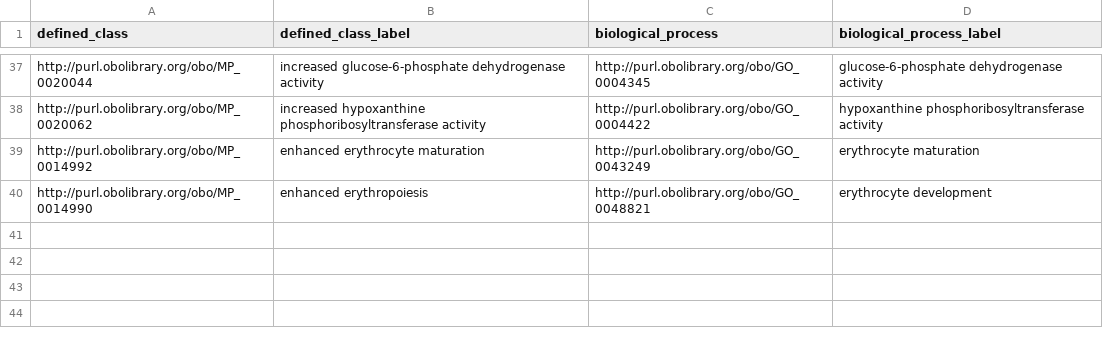
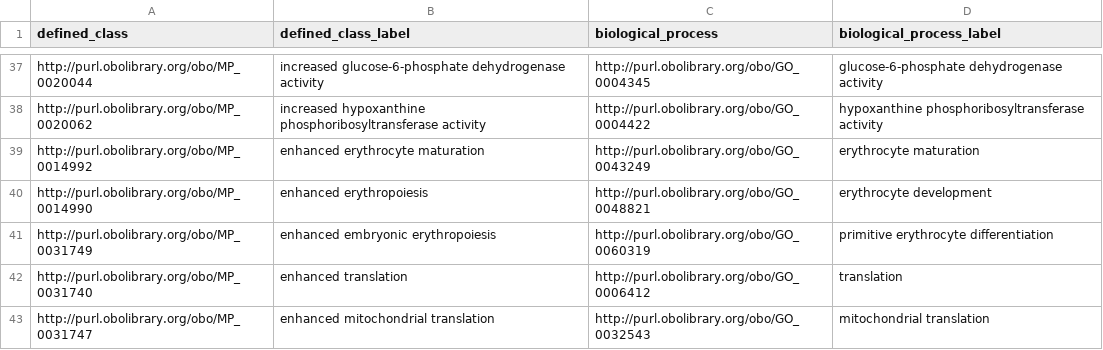
Before and after one commit to mgijax/mammalian-phenotype-ontology, a TSV file: src/patterns/data/default/abnormallyIncreasedQualityOfBiologicalProcess.tsv, drawn as a sheet; only a part is shown, gaps mark what is left out; the diff names each change by its address in the sheet, - before the commit and + after, or states it on an @@ line.

Commit message:
Adding terms to IncreasedQualityOfBiologicalProcess

```diff
--- a/src/patterns/data/default/abnormallyIncreasedQualityOfBiologicalProcess.tsv
+++ b/src/patterns/data/default/abnormallyIncreasedQualityOfBiologicalProcess.tsv
+row 41: http://purl.obolibrary.org/obo/MP_0031749 | enhanced embryonic erythropoiesis | http://purl.obolibrary.org/obo/GO_0060319 | primitive erythrocyte differentiation
+row 42: http://purl.obolibrary.org/obo/MP_0031740 | enhanced translation | http://purl.obolibrary.org/obo/GO_0006412 | translation
+row 43: http://purl.obolibrary.org/obo/MP_0031747 | enhanced mitochondrial translation | http://purl.obolibrary.org/obo/GO_0032543 | mitochondrial translation
```
